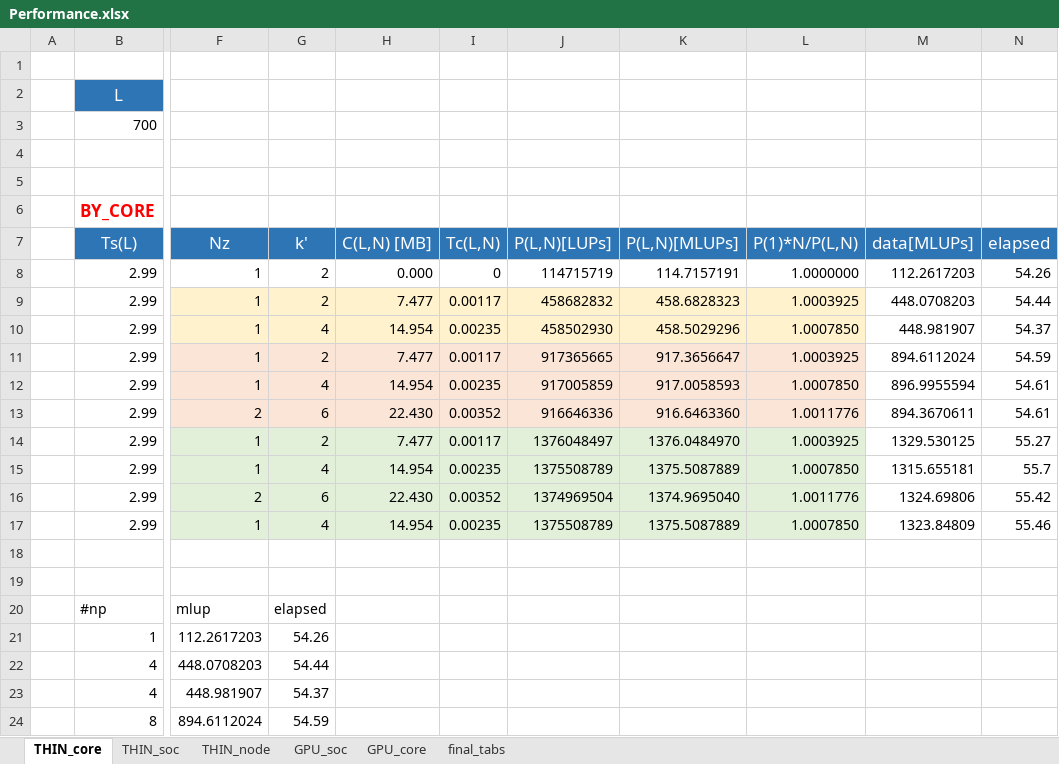
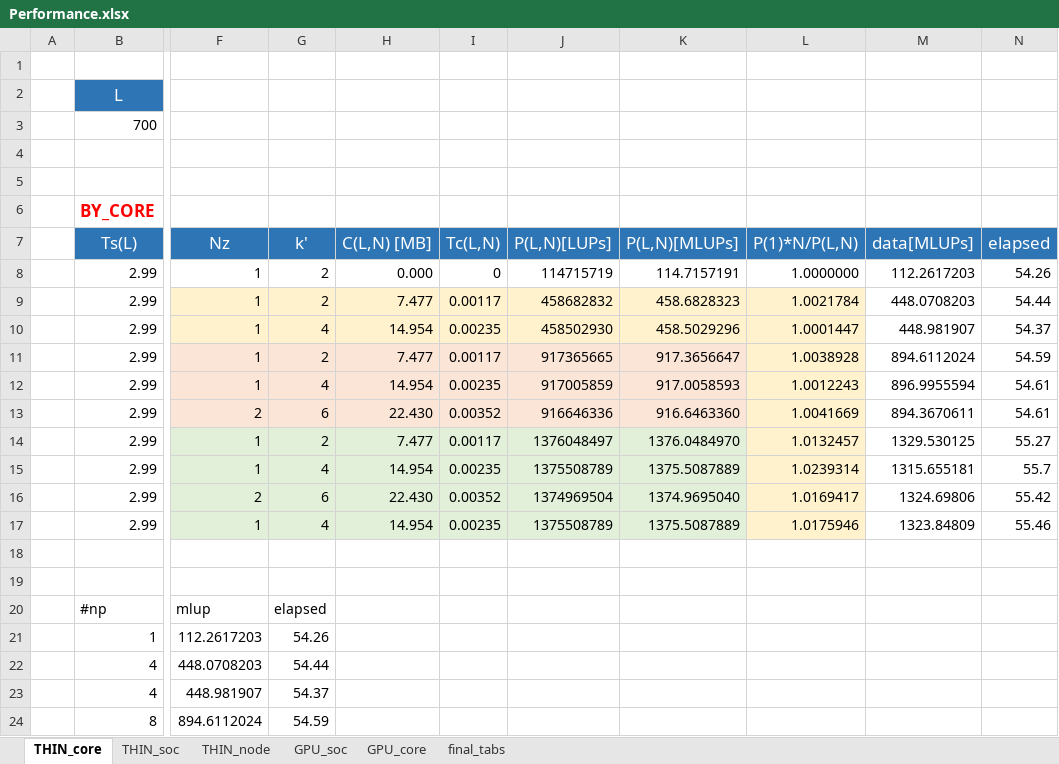
Before and after one commit to valinsogna/2021Assignement01, an Excel workbook: section3/csv-files/Performance.xlsx, sheet THIN_core, drawn as a sheet; only a part is shown, gaps mark what is left out; values as stored, in another font and other column widths than the file's, no borders; the diff names each change by its address in the sheet, - before the commit and + after, or states it on an @@ line.

```diff
--- a/section3/csv-files/Performance.xlsx (sheet THIN_core)
+++ b/section3/csv-files/Performance.xlsx (sheet THIN_core)
-L9 (P(1)*N/P(L,N)): 1.0003925
+L9 (P(1)*N/P(L,N)): 1.0021784
-L10 (P(1)*N/P(L,N)): 1.0007850
+L10 (P(1)*N/P(L,N)): 1.0001447
-L11 (P(1)*N/P(L,N)): 1.0003925
+L11 (P(1)*N/P(L,N)): 1.0038928
-L12 (P(1)*N/P(L,N)): 1.0007850
+L12 (P(1)*N/P(L,N)): 1.0012243
-L13 (P(1)*N/P(L,N)): 1.0011776
+L13 (P(1)*N/P(L,N)): 1.0041669
-L14 (P(1)*N/P(L,N)): 1.0003925
+L14 (P(1)*N/P(L,N)): 1.0132457
-L14:L17 fill: #E2F0D9
+L14:L17 fill: #FFF2CC
-L15 (P(1)*N/P(L,N)): 1.0007850
+L15 (P(1)*N/P(L,N)): 1.0239314
-L16 (P(1)*N/P(L,N)): 1.0011776
+L16 (P(1)*N/P(L,N)): 1.0169417
-L17 (P(1)*N/P(L,N)): 1.0007850
+L17 (P(1)*N/P(L,N)): 1.0175946
```
Also changed, not shown: sheet final_tabs, sheet GPU_core, sheet GPU_soc, sheet THIN_node, sheet THIN_soc, formulas that keep their value.
